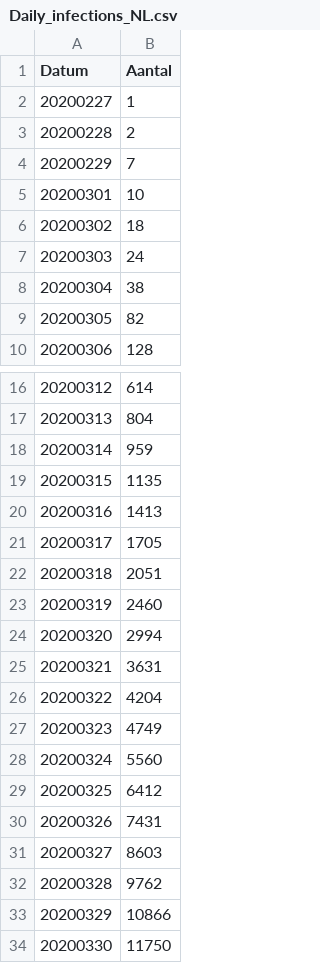
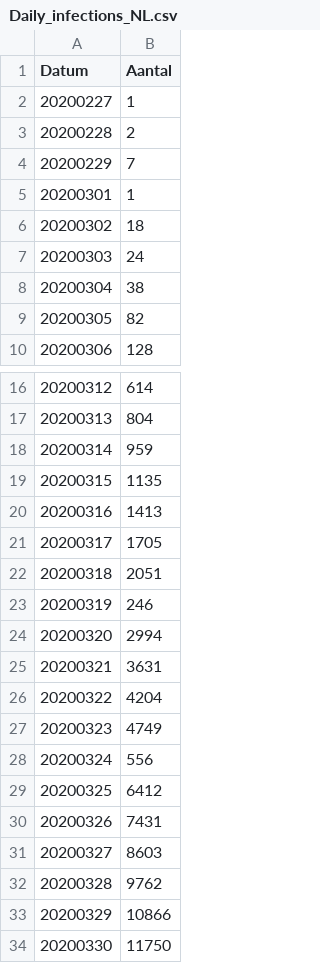
Before and after one commit to lsiepman/covid19NL, a CSV file: Daily_infections_NL.csv, drawn as a sheet; only a part is shown, gaps mark what is left out; the diff covers the shown part only.

```diff
--- a/Daily_infections_NL.csv
+++ b/Daily_infections_NL.csv
@@ -4,3 +4,3 @@ Datum,Aantal
 20200229,7
-20200301,10
+20200301,1
 20200302,18
@@ -22,3 +22,3 @@ Datum,Aantal
 20200318,2051
-20200319,2460
+20200319,246
 20200320,2994
@@ -27,3 +27,3 @@ Datum,Aantal
 20200323,4749
-20200324,5560
+20200324,556
 20200325,6412
```
Also changed, not shown: 31 removed rows elsewhere in this file, 23 other files.
